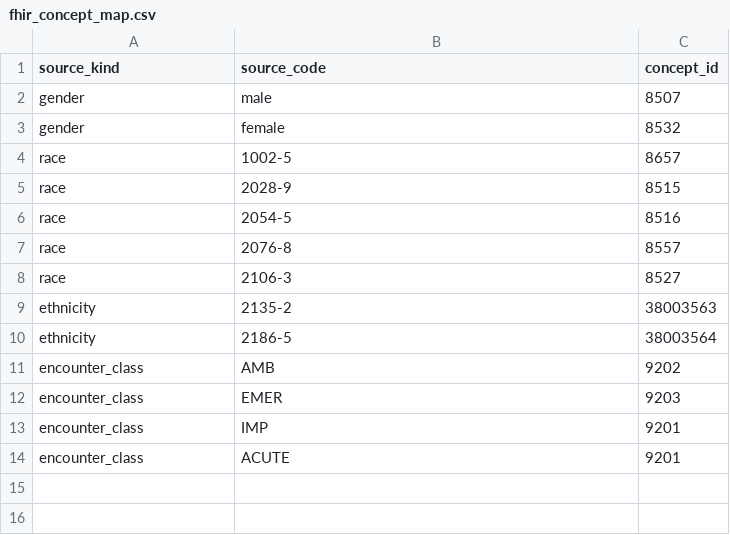
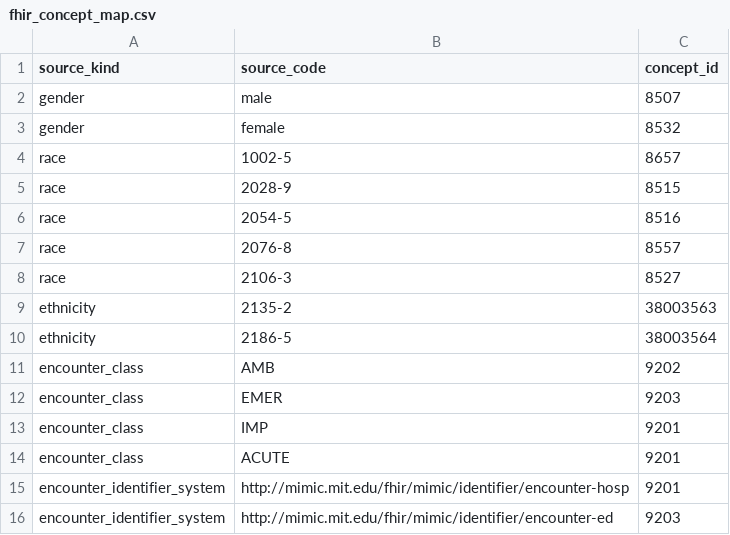
Before and after one commit to erjonb19/data-intake-platform, a CSV file: dbt/seeds/fhir_concept_map.csv, drawn as a sheet.

```diff
--- a/dbt/seeds/fhir_concept_map.csv
+++ b/dbt/seeds/fhir_concept_map.csv
@@ -14 +14,3 @@ encounter_class,IMP,9201
 encounter_class,ACUTE,9201
+encounter_identifier_system,http://mimic.mit.edu/fhir/mimic/identifier/encounter-hosp,9201
+encounter_identifier_system,http://mimic.mit.edu/fhir/mimic/identifier/encounter-ed,9203
```
Also changed, not shown: 33 other files.
